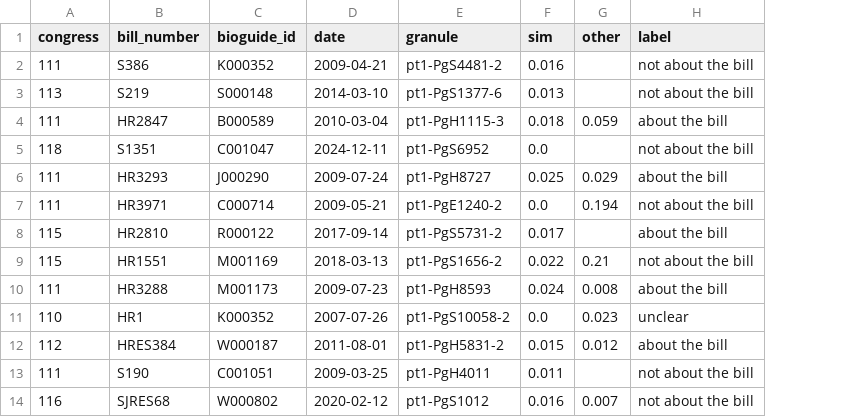
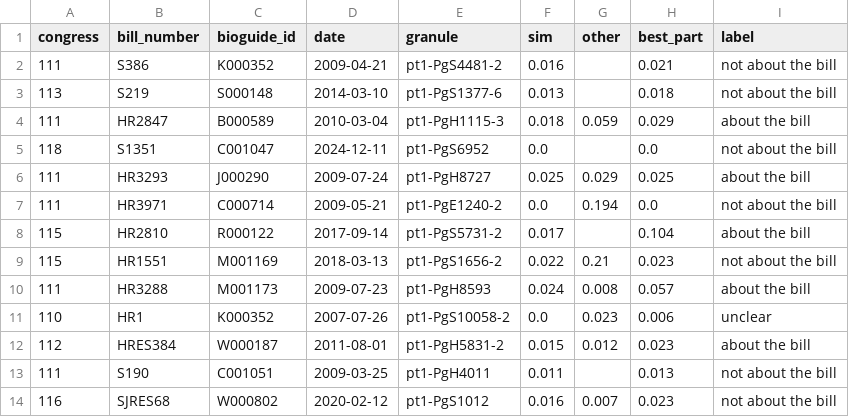
Before and after one commit to RendellRich/partycohesion, a CSV file: writeups/data/topic_labels.csv, drawn as a sheet; only a part is shown; the diff names each change by its address in the sheet, - before the commit and + after, or states it on an @@ line.

```diff
--- a/writeups/data/topic_labels.csv
+++ b/writeups/data/topic_labels.csv
+column H (best_part), rows 2-14: 0.021 | 0.018 | 0.029 | 0.0 | 0.025 | 0.0 | 0.104 | 0.023 | 0.057 | 0.006 | 0.023 | 0.013 | 0.023
```
Also changed, not shown: 8 other files.
